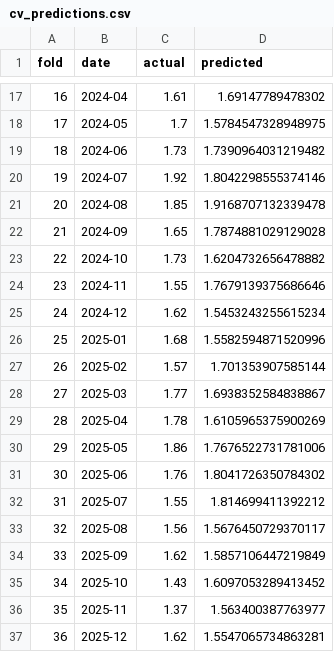
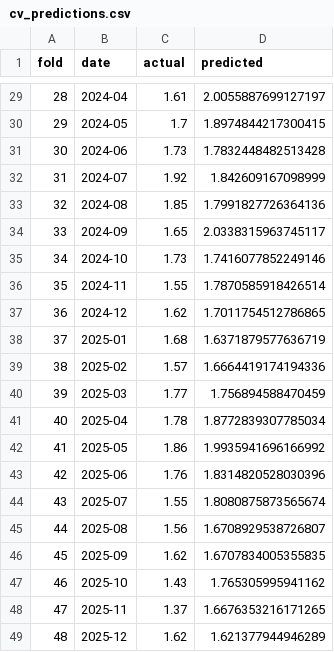
Before and after one commit to laineq/Grocery-Price-Prediction, a CSV file: model/output/avocado/xgboost/model_4/cv_predictions.csv, drawn as a sheet; only a part is shown, gaps mark what is left out; addresses are those after the commit; the diff covers the shown part only; the diff names each change by its address in the sheet, - before the commit and + after, or states it on an @@ line.

```diff
--- a/model/output/avocado/xgboost/model_4/cv_predictions.csv
+++ b/model/output/avocado/xgboost/model_4/cv_predictions.csv
@@ column A (fold) renumbered from row 14 down @@
-D29 (predicted): 1.69147789478302
+D29 (predicted): 2.0055887699127197
-D30 (predicted): 1.5784547328948975
+D30 (predicted): 1.8974844217300415
-D31 (predicted): 1.7390964031219482
+D31 (predicted): 1.7832448482513428
-D32 (predicted): 1.8042298555374146
+D32 (predicted): 1.842609167098999
-D33 (predicted): 1.9168707132339478
+D33 (predicted): 1.7991827726364136
-D34 (predicted): 1.7874881029129028
+D34 (predicted): 2.0338315963745117
-D35 (predicted): 1.6204732656478882
+D35 (predicted): 1.7416077852249146
-D36 (predicted): 1.7679139375686646
+D36 (predicted): 1.7870585918426514
-D37 (predicted): 1.5453243255615234
+D37 (predicted): 1.7011754512786865
-D38 (predicted): 1.5582594871520996
+D38 (predicted): 1.6371879577636719
-D39 (predicted): 1.701353907585144
+D39 (predicted): 1.6664419174194336
-D40 (predicted): 1.6938352584838867
+D40 (predicted): 1.756894588470459
-D41 (predicted): 1.6105965375900269
+D41 (predicted): 1.8772839307785034
-D42 (predicted): 1.7676522731781006
+D42 (predicted): 1.9935941696166992
-D43 (predicted): 1.8041726350784302
+D43 (predicted): 1.8314820528030396
-D44 (predicted): 1.814699411392212
+D44 (predicted): 1.8080875873565674
-D45 (predicted): 1.5676450729370117
+D45 (predicted): 1.6708929538726807
-D46 (predicted): 1.5857106447219849
+D46 (predicted): 1.6707834005355835
-D47 (predicted): 1.6097053289413452
+D47 (predicted): 1.765305995941162
-D48 (predicted): 1.563400387763977
+D48 (predicted): 1.6676353216171265
-D49 (predicted): 1.5547065734863281
+D49 (predicted): 1.621377944946289
```
Also changed, not shown: 12 added rows and 15 edited cells elsewhere in this file, model/output/avocado/predictions.csv, model/output/avocado/xgboost/model_4/predictions.csv, 40 other files.
